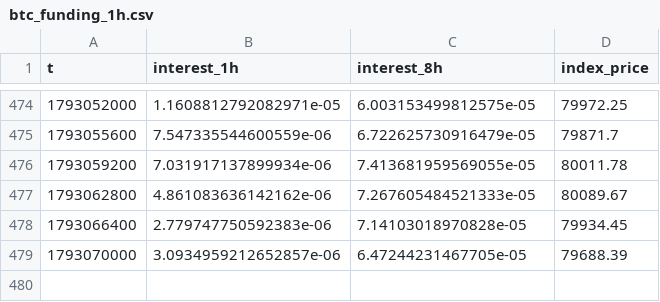
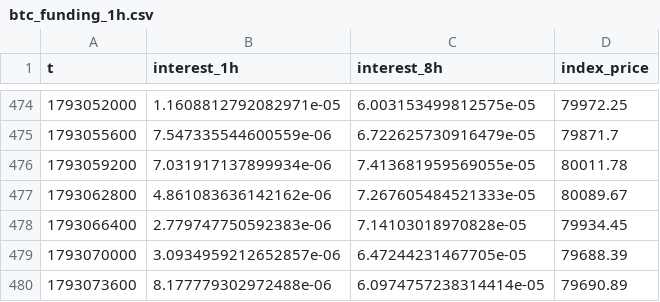
Before and after one commit to richardrank13-spec/atlas-data, a CSV file: data/deribit/btc_funding_1h.csv, drawn as a sheet; only a part is shown, gaps mark what is left out; the diff names each change by its address in the sheet, - before the commit and + after, or states it on an @@ line.

```diff
--- a/data/deribit/btc_funding_1h.csv
+++ b/data/deribit/btc_funding_1h.csv
+row 480: 1793073600 | 8.177779302972488e-06 | 6.0974757238314414e-05 | 79690.89
```
Also changed, not shown: data/binance/bnbusdt_1h_2026.csv, data/binance/paxgusdt_1h_2026.csv, 36 other files.
